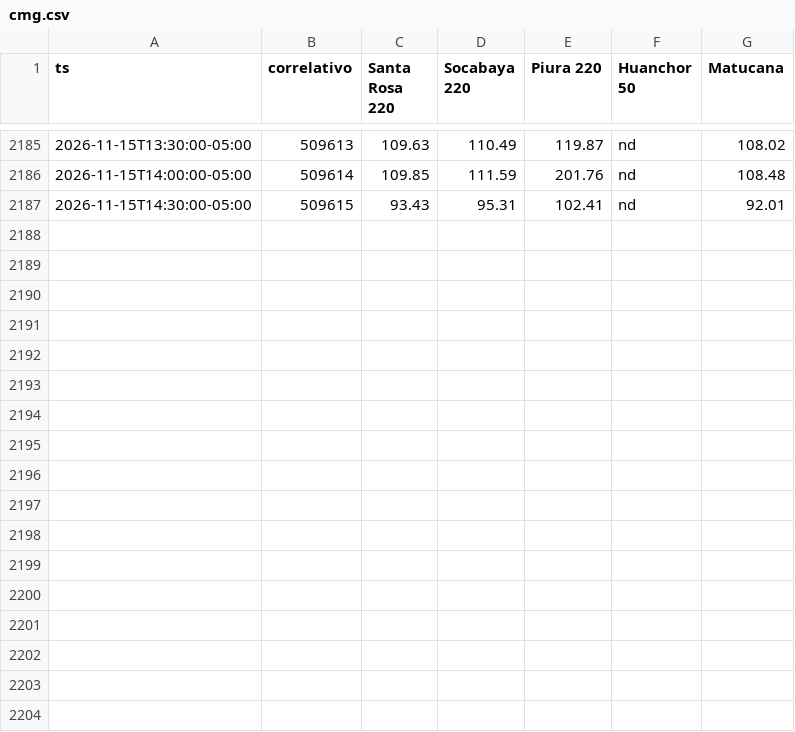
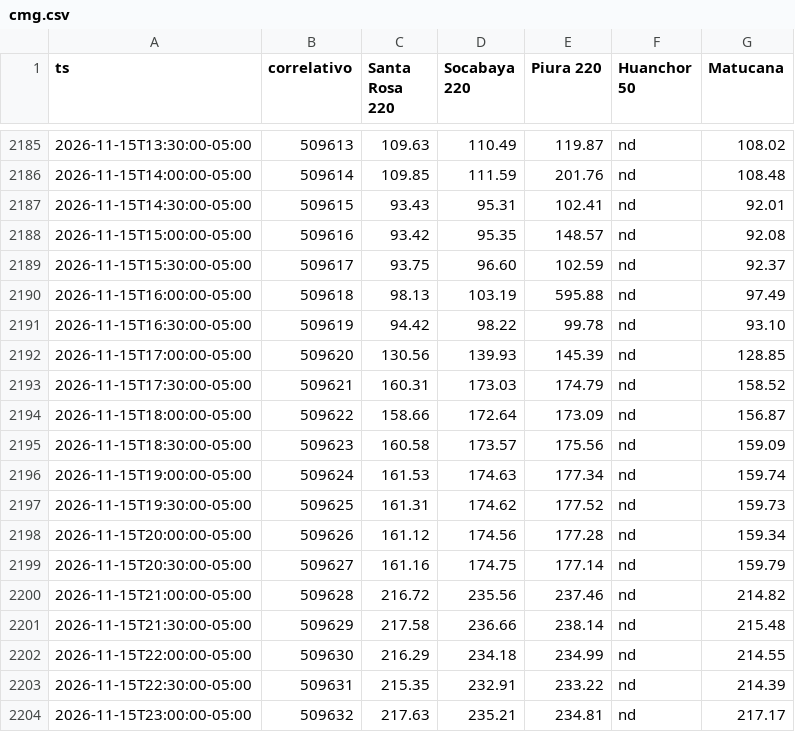
Before and after one commit to giordano1805-lab/Cmg-Rosa, a CSV file: data/cmg.csv, drawn as a sheet; only a part is shown, gaps mark what is left out; the diff names each change by its address in the sheet, - before the commit and + after, or states it on an @@ line.

```diff
--- a/data/cmg.csv
+++ b/data/cmg.csv
+row 2188: 2026-11-15T15:00:00-05:00 | 509616 | 93.42 | 95.35 | 148.57 | nd | 92.08
+row 2189: 2026-11-15T15:30:00-05:00 | 509617 | 93.75 | 96.60 | 102.59 | nd | 92.37
+row 2190: 2026-11-15T16:00:00-05:00 | 509618 | 98.13 | 103.19 | 595.88 | nd | 97.49
+row 2191: 2026-11-15T16:30:00-05:00 | 509619 | 94.42 | 98.22 | 99.78 | nd | 93.10
+row 2192: 2026-11-15T17:00:00-05:00 | 509620 | 130.56 | 139.93 | 145.39 | nd | 128.85
+row 2193: 2026-11-15T17:30:00-05:00 | 509621 | 160.31 | 173.03 | 174.79 | nd | 158.52
+row 2194: 2026-11-15T18:00:00-05:00 | 509622 | 158.66 | 172.64 | 173.09 | nd | 156.87
+row 2195: 2026-11-15T18:30:00-05:00 | 509623 | 160.58 | 173.57 | 175.56 | nd | 159.09
+row 2196: 2026-11-15T19:00:00-05:00 | 509624 | 161.53 | 174.63 | 177.34 | nd | 159.74
+row 2197: 2026-11-15T19:30:00-05:00 | 509625 | 161.31 | 174.62 | 177.52 | nd | 159.73
+row 2198: 2026-11-15T20:00:00-05:00 | 509626 | 161.12 | 174.56 | 177.28 | nd | 159.34
+row 2199: 2026-11-15T20:30:00-05:00 | 509627 | 161.16 | 174.75 | 177.14 | nd | 159.79
+row 2200: 2026-11-15T21:00:00-05:00 | 509628 | 216.72 | 235.56 | 237.46 | nd | 214.82
+row 2201: 2026-11-15T21:30:00-05:00 | 509629 | 217.58 | 236.66 | 238.14 | nd | 215.48
+row 2202: 2026-11-15T22:00:00-05:00 | 509630 | 216.29 | 234.18 | 234.99 | nd | 214.55
+row 2203: 2026-11-15T22:30:00-05:00 | 509631 | 215.35 | 232.91 | 233.22 | nd | 214.39
+row 2204: 2026-11-15T23:00:00-05:00 | 509632 | 217.63 | 235.21 | 234.81 | nd | 217.17
```
Also changed, not shown: 1 other file.
